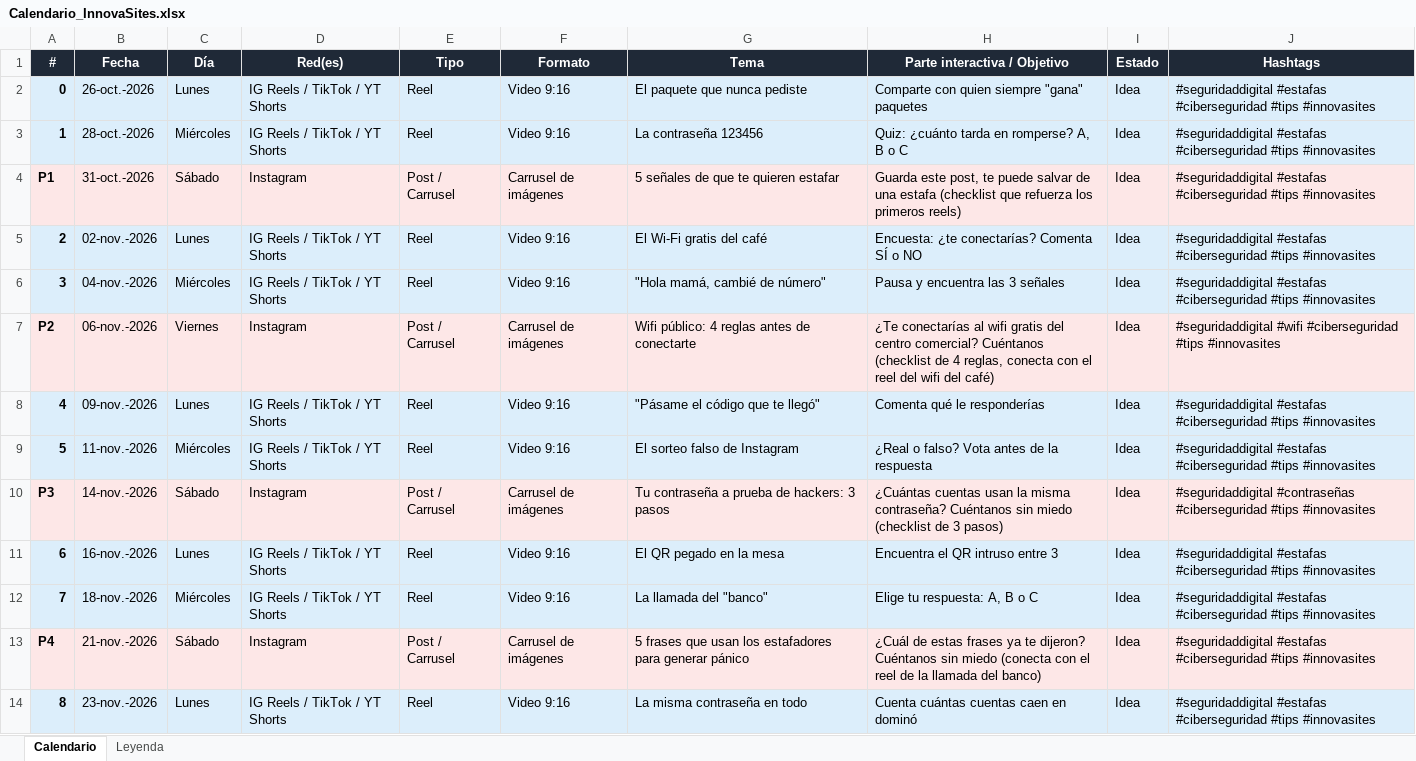
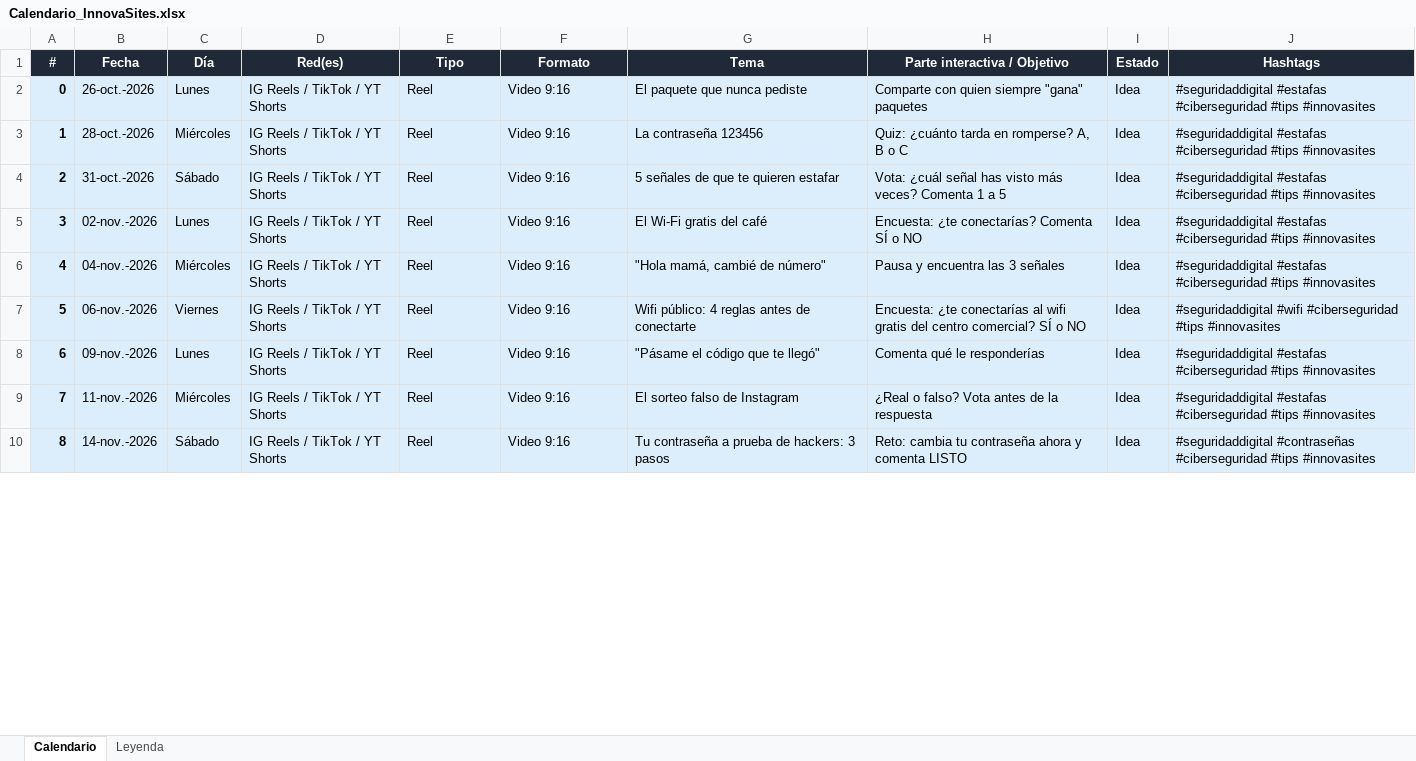
Before and after one commit to innovasites3-debug/innovasites-media, an Excel workbook: calendario/Calendario_InnovaSites.xlsx, sheet Calendario, drawn as a sheet; only a part is shown; values as stored, in another font and other column widths than the file's, no borders; removed rows and columns are numbered as before the commit, all else as after; the diff covers the shown part only; the diff names each change by its address in the sheet, - before the commit and + after, or states it on an @@ line.

```diff
--- a/calendario/Calendario_InnovaSites.xlsx (sheet Calendario)
+++ b/calendario/Calendario_InnovaSites.xlsx (sheet Calendario)
-row 4: P1 | 31-oct.-2026 | Sábado | Instagram | Post / Carrusel | Carrusel de imágenes | 5 señales de que te quieren estafar | Guarda este post, te puede salvar de una estafa (checklist que refuerza los primeros reels) | Idea | #seguridaddigital #estafas #ciberseguridad #tips #innovasites
-B4 (Fecha): 02-nov.-2026
+B4 (Fecha): 31-oct.-2026
-C4 (Día): Lunes
+C4 (Día): Sábado
-G4 (Tema): El Wi-Fi gratis del café
+G4 (Tema): 5 señales de que te quieren estafar
-H4 (Parte interactiva / Objetivo): Encuesta: ¿te conectarías? Comenta SÍ o NO
+H4 (Parte interactiva / Objetivo): Vota: ¿cuál señal has visto más veces? Comenta 1 a 5
-B5 (Fecha): 04-nov.-2026
+B5 (Fecha): 02-nov.-2026
-C5 (Día): Miércoles
+C5 (Día): Lunes
-G5 (Tema): "Hola mamá, cambié de número"
+G5 (Tema): El Wi-Fi gratis del café
-H5 (Parte interactiva / Objetivo): Pausa y encuentra las 3 señales
+H5 (Parte interactiva / Objetivo): Encuesta: ¿te conectarías? Comenta SÍ o NO
-row 7: P2 | 06-nov.-2026 | Viernes | Instagram | Post / Carrusel | Carrusel de imágenes | Wifi público: 4 reglas antes de conectarte | ¿Te conectarías al wifi gratis del centro comercial? Cuéntanos (checklist de 4 reglas, conecta con el reel del wifi del café) | Idea | #seguridaddigital #wifi #ciberseguridad #tips #innovasites
-B6 (Fecha): 09-nov.-2026
+B6 (Fecha): 04-nov.-2026
-C6 (Día): Lunes
+C6 (Día): Miércoles
-G6 (Tema): "Pásame el código que te llegó"
+G6 (Tema): "Hola mamá, cambié de número"
-H6 (Parte interactiva / Objetivo): Comenta qué le responderías
+H6 (Parte interactiva / Objetivo): Pausa y encuentra las 3 señales
-B7 (Fecha): 11-nov.-2026
+B7 (Fecha): 06-nov.-2026
-C7 (Día): Miércoles
+C7 (Día): Viernes
-G7 (Tema): El sorteo falso de Instagram
+G7 (Tema): Wifi público: 4 reglas antes de conectarte
-H7 (Parte interactiva / Objetivo): ¿Real o falso? Vota antes de la respuesta
+H7 (Parte interactiva / Objetivo): Encuesta: ¿te conectarías al wifi gratis del centro comercial? SÍ o NO
-J7 (Hashtags): #seguridaddigital #estafas #ciberseguridad #tips…
+J7 (Hashtags): #seguridaddigital #wifi #ciberseguridad #tips…
-row 10: P3 | 14-nov.-2026 | Sábado | Instagram | Post / Carrusel | Carrusel de imágenes | Tu contraseña a prueba de hackers: 3 pasos | ¿Cuántas cuentas usan la misma contraseña? Cuéntanos sin miedo (checklist de 3 pasos) | Idea | #seguridaddigital #contraseñas #ciberseguridad #tips #innovasites
-B8 (Fecha): 16-nov.-2026
+B8 (Fecha): 09-nov.-2026
-G8 (Tema): El QR pegado en la mesa
+G8 (Tema): "Pásame el código que te llegó"
-H8 (Parte interactiva / Objetivo): Encuentra el QR intruso entre 3
+H8 (Parte interactiva / Objetivo): Comenta qué le responderías
-B9 (Fecha): 18-nov.-2026
+B9 (Fecha): 11-nov.-2026
-G9 (Tema): La llamada del "banco"
+G9 (Tema): El sorteo falso de Instagram
-H9 (Parte interactiva / Objetivo): Elige tu respuesta: A, B o C
+H9 (Parte interactiva / Objetivo): ¿Real o falso? Vota antes de la respuesta
-row 13: P4 | 21-nov.-2026 | Sábado | Instagram | Post / Carrusel | Carrusel de imágenes | 5 frases que usan los estafadores para generar pánico | ¿Cuál de estas frases ya te dijeron? Cuéntanos sin miedo (conecta con el reel de la llamada del banco) | Idea | #seguridaddigital #estafas #ciberseguridad #tips #innovasites
-B10 (Fecha): 23-nov.-2026
+B10 (Fecha): 14-nov.-2026
-C10 (Día): Lunes
+C10 (Día): Sábado
-G10 (Tema): La misma contraseña en todo
+G10 (Tema): Tu contraseña a prueba de hackers: 3 pasos
-H10 (Parte interactiva / Objetivo): Cuenta cuántas cuentas caen en dominó
+H10 (Parte interactiva / Objetivo): Reto: cambia tu contraseña ahora y comenta LISTO
-J10 (Hashtags): #seguridaddigital #estafas #ciberseguridad #tips…
+J10 (Hashtags): #seguridaddigital #contraseñas #ciberseguridad #tips…
```
Also changed, not shown: 8 added rows, 4 removed rows and 35 edited cells elsewhere in this sheet, sheet Leyenda.
